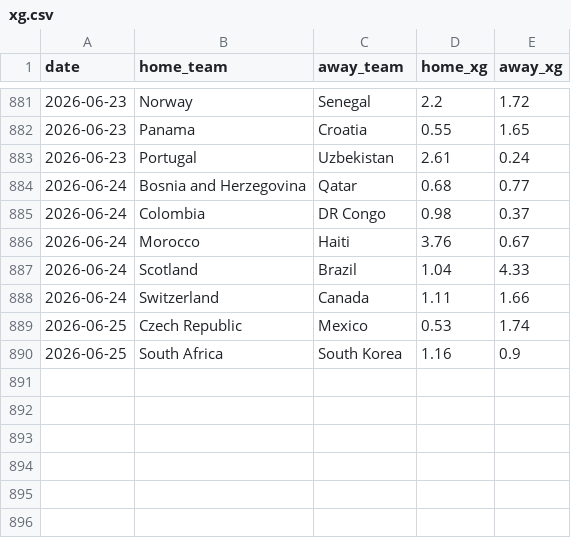
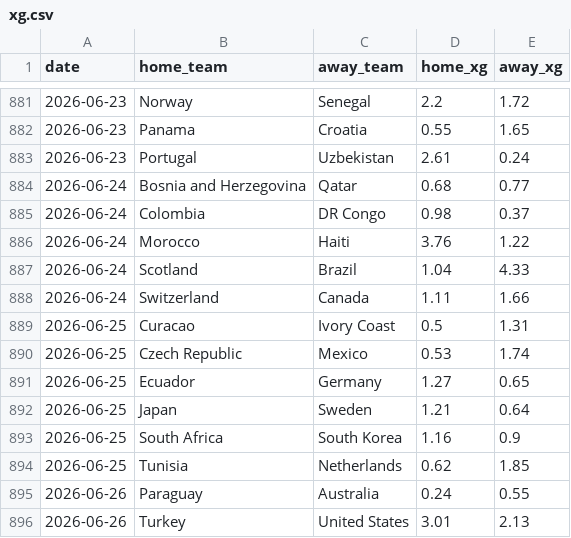
Before and after one commit to SergioLlana/world-cup-predictor, a CSV file: data/input/xg.csv, drawn as a sheet; only a part is shown, gaps mark what is left out.

```diff
--- a/data/input/xg.csv
+++ b/data/input/xg.csv
@@ -885,6 +885,12 @@ date,home_team,away_team,home_xg,away_xg
 2026-06-24,Colombia,DR Congo,0.98,0.37
-2026-06-24,Morocco,Haiti,3.76,0.67
+2026-06-24,Morocco,Haiti,3.76,1.22
 2026-06-24,Scotland,Brazil,1.04,4.33
 2026-06-24,Switzerland,Canada,1.11,1.66
+2026-06-25,Curacao,Ivory Coast,0.5,1.31
 2026-06-25,Czech Republic,Mexico,0.53,1.74
+2026-06-25,Ecuador,Germany,1.27,0.65
+2026-06-25,Japan,Sweden,1.21,0.64
 2026-06-25,South Africa,South Korea,1.16,0.9
+2026-06-25,Tunisia,Netherlands,0.62,1.85
+2026-06-26,Paraguay,Australia,0.24,0.55
+2026-06-26,Turkey,United States,3.01,2.13
```
Also changed, not shown: data/groups/groups_history_bayes_2026-06-25.csv, data/groups/groups_history_dc_2026-06-25.csv, 41 other files.
